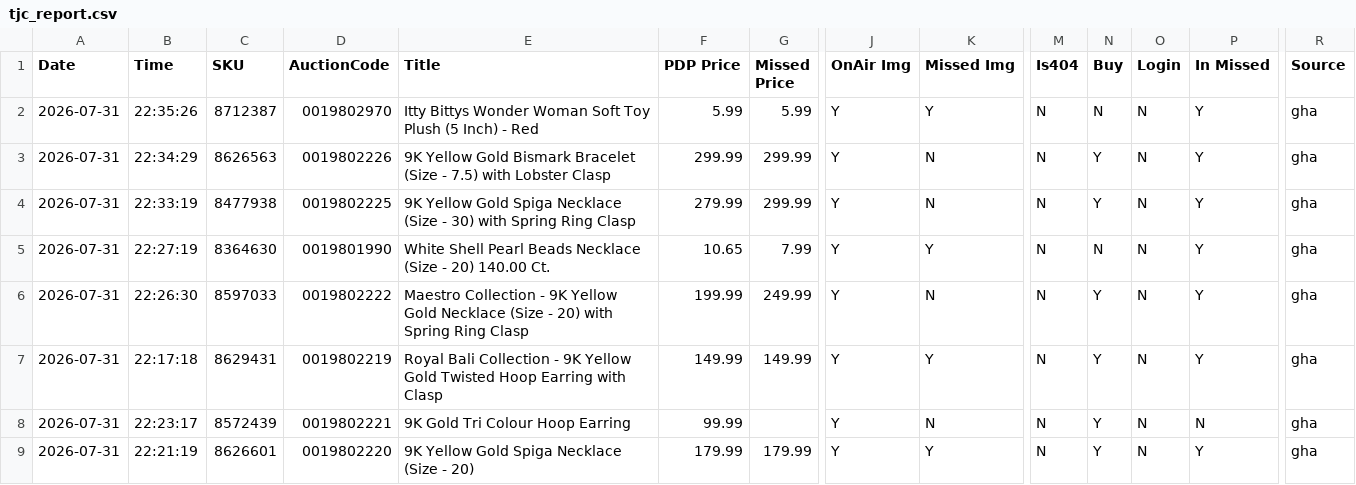
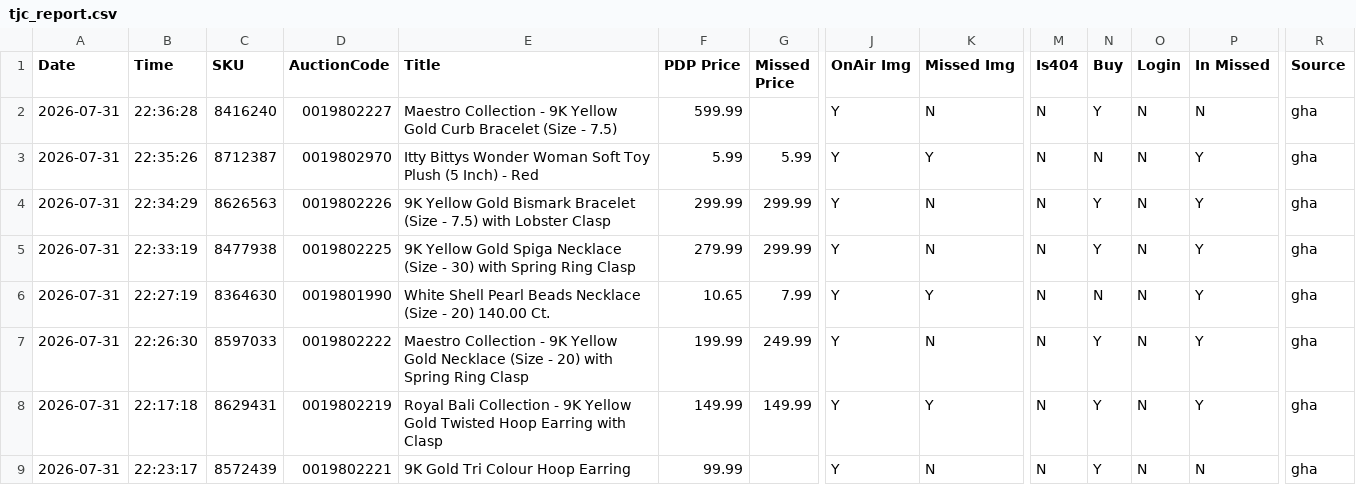
Before and after one commit to sanjanagandhi-vgl/live-tv-tracker, a CSV file: data/tjc_report.csv, drawn as a sheet; only a part is shown, gaps mark what is left out; the shorter side is filled out with more unchanged rows; rows hold the shown columns only; the diff names each change by its address in the sheet, - before the commit and + after, or states it on an @@ line.

```diff
--- a/data/tjc_report.csv
+++ b/data/tjc_report.csv
+row 2: 2026-07-31 | 22:36:28 | 8416240 | 0019802227 | Maestro Collection - 9K Yellow Gold Curb Bracelet (Size - 7.5) | 599.99 |  | Y | N | N | Y | N | N | gha
```
Also changed, not shown: 1 other file.
